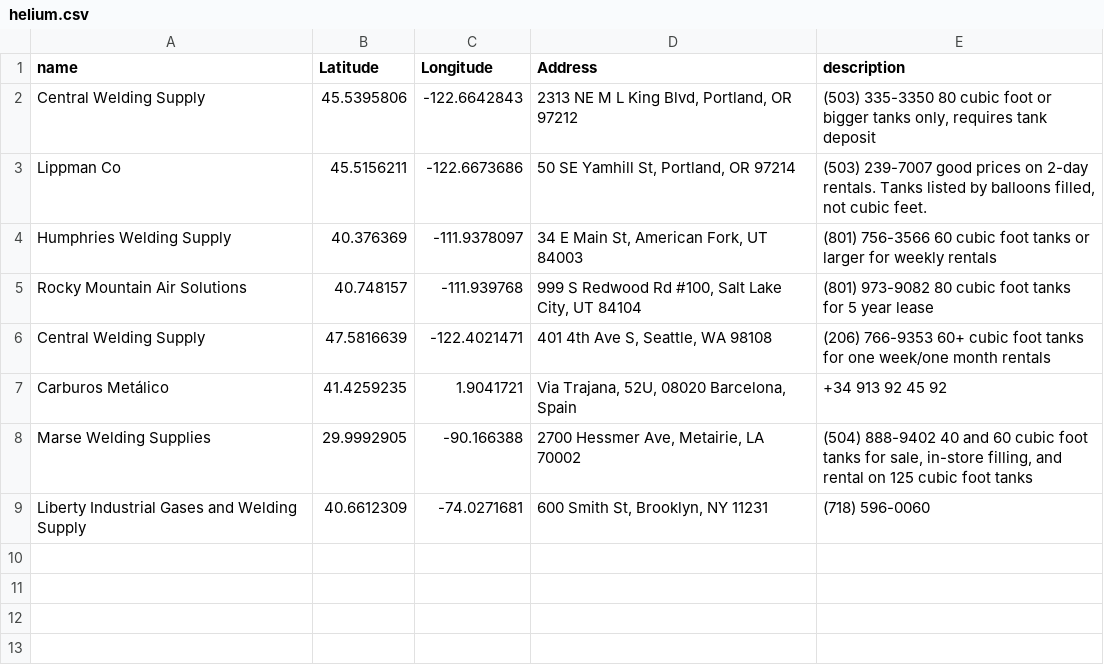
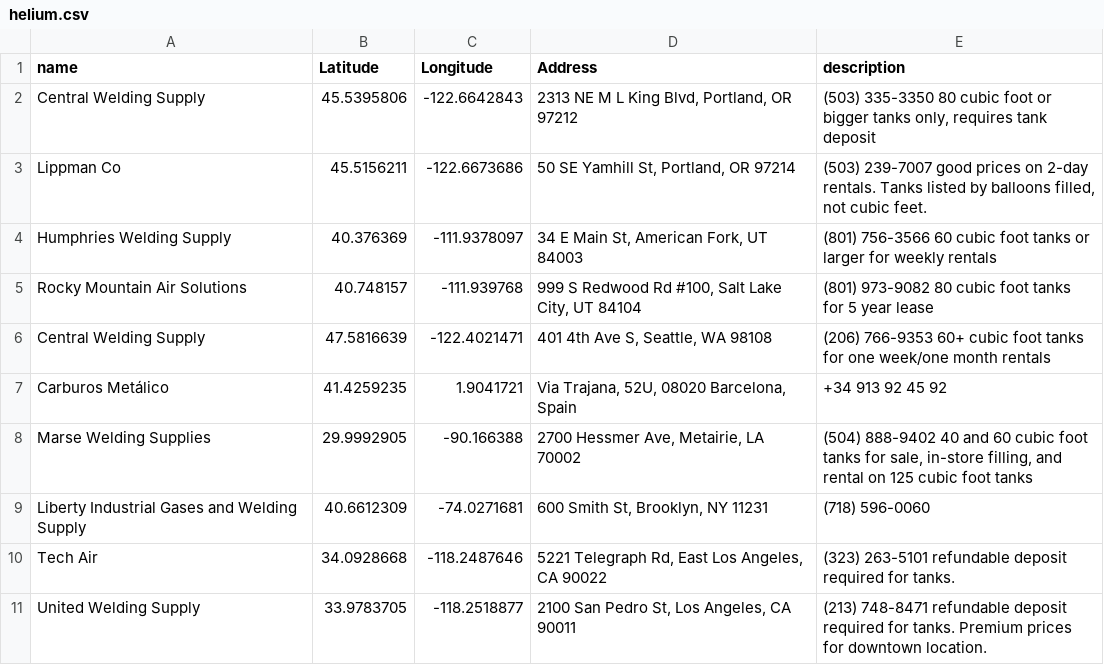
Before and after one commit to mathewlippincott/Helium-map, a CSV file: helium.csv, drawn as a sheet; the diff names each change by its address in the sheet, - before the commit and + after, or states it on an @@ line.

Commit message:
added Los Angeles suppliers

```diff
--- a/helium.csv
+++ b/helium.csv
+row 10: Tech Air | 34.0928668 | -118.2487646 | 5221 Telegraph Rd, East Los Angeles, CA 90022 | (323) 263-5101 refundable deposit required for tanks.
+row 11: United Welding Supply | 33.9783705 | -118.2518877 | 2100 San Pedro St, Los Angeles, CA 90011 | (213) 748-8471 refundable deposit required for tanks. Premium prices for downtown location.
```
Also changed, not shown: 1 other file.
